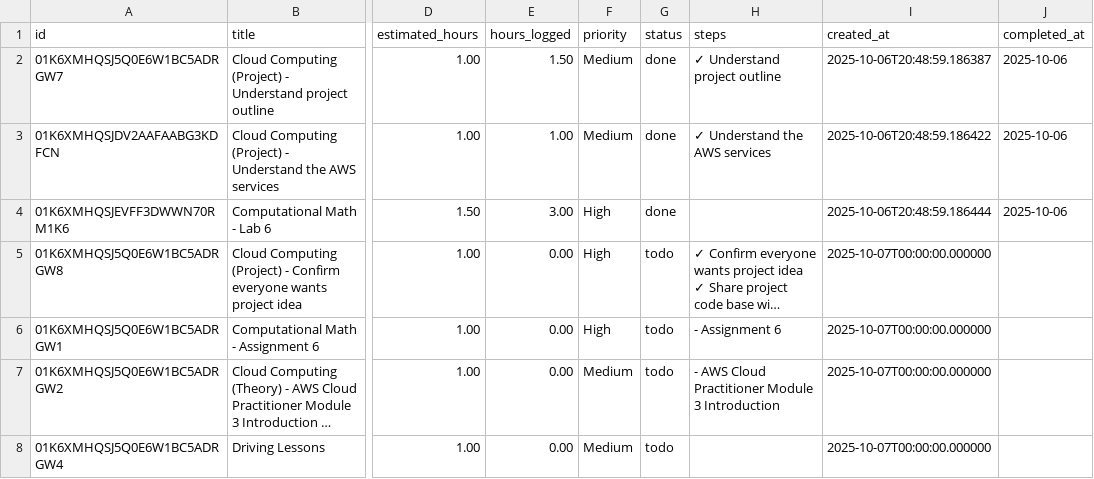
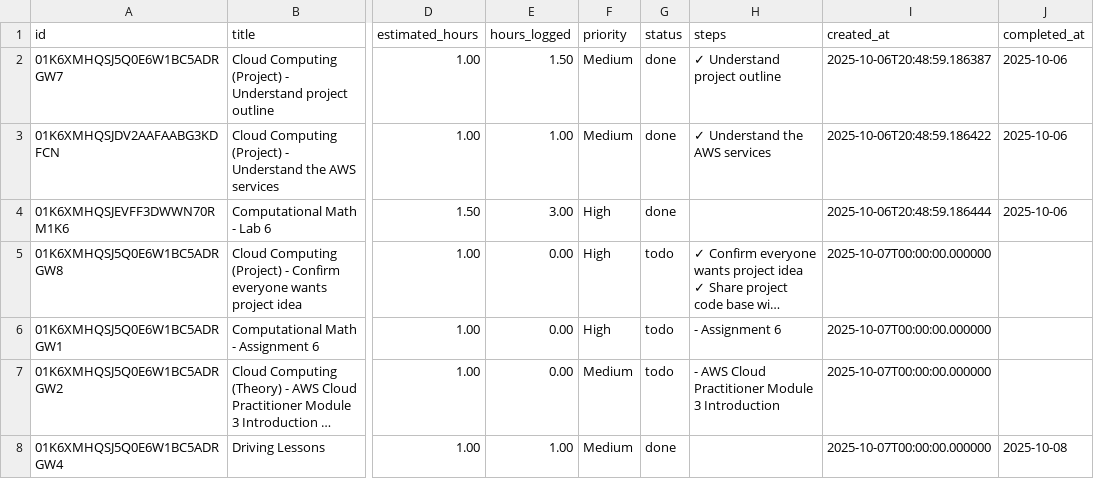
Before and after one commit to PeterMangoro/studyTracker, a CSV file: data/todos.csv, drawn as a sheet; only a part is shown, gaps mark what is left out; long unchanged cells end in …; the diff names each change by its address in the sheet, - before the commit and + after, or states it on an @@ line.

Commit message:
Update app.py to consistently use fresh data for dashboard visualizations; normalize completed_at date format in db_utils.py for improved data integrity; modify todos.csv to reflect task completion status.

```diff
--- a/data/todos.csv
+++ b/data/todos.csv
-E8 (hours_logged): 0.00
+E8 (hours_logged): 1.00
-G8 (status): todo
+G8 (status): done
-J8 (completed_at): (empty)
+J8 (completed_at): 2025-10-08
```
Also changed, not shown: 2 other files.
